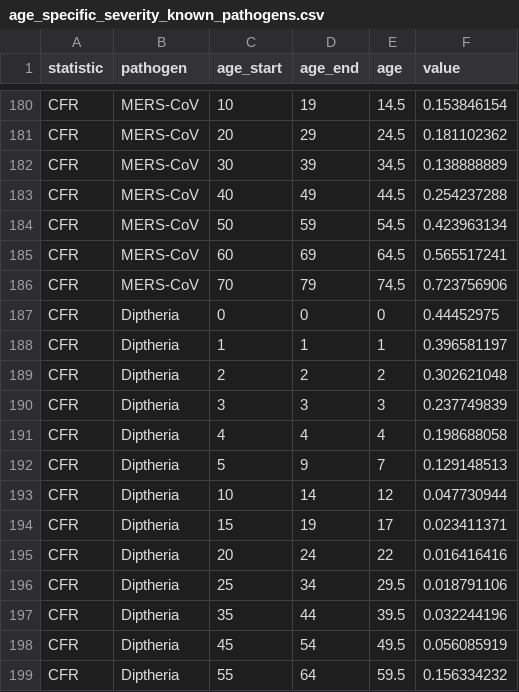
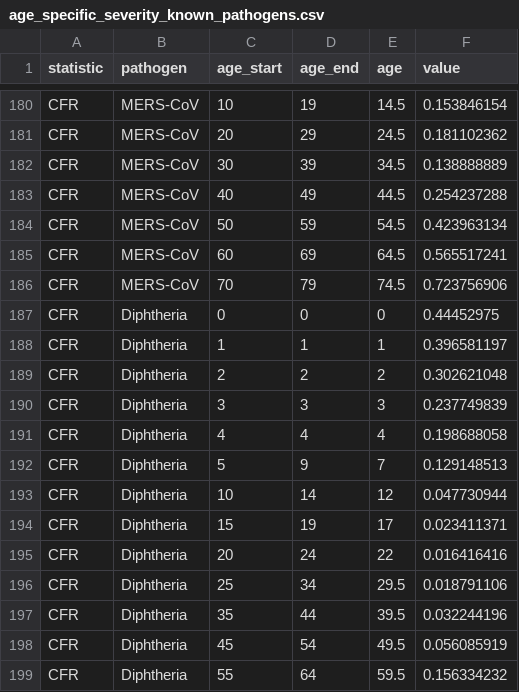
Before and after one commit to gizembilgin/indonesian_pandemic_preparedness, a CSV file: 01_inputs/age_specific_severity_known_pathogens.csv, drawn as a sheet; only a part is shown, gaps mark what is left out.

Commit message:
correcting the spelling of diphtheria

```diff
--- a/01_inputs/age_specific_severity_known_pathogens.csv
+++ b/01_inputs/age_specific_severity_known_pathogens.csv
@@ -186,14 +186,14 @@ CFR,MERS-CoV,60,69,64.5,0.565517241
 CFR,MERS-CoV,70,79,74.5,0.723756906
-CFR,Diptheria,0,0,0,0.44452975
-CFR,Diptheria,1,1,1,0.396581197
-CFR,Diptheria,2,2,2,0.302621048
-CFR,Diptheria,3,3,3,0.237749839
-CFR,Diptheria,4,4,4,0.198688058
-CFR,Diptheria,5,9,7,0.129148513
-CFR,Diptheria,10,14,12,0.047730944
-CFR,Diptheria,15,19,17,0.023411371
-CFR,Diptheria,20,24,22,0.016416416
-CFR,Diptheria,25,34,29.5,0.018791106
-CFR,Diptheria,35,44,39.5,0.032244196
-CFR,Diptheria,45,54,49.5,0.056085919
-CFR,Diptheria,55,64,59.5,0.156334232
+CFR,Diphtheria,0,0,0,0.44452975
+CFR,Diphtheria,1,1,1,0.396581197
+CFR,Diphtheria,2,2,2,0.302621048
+CFR,Diphtheria,3,3,3,0.237749839
+CFR,Diphtheria,4,4,4,0.198688058
+CFR,Diphtheria,5,9,7,0.129148513
+CFR,Diphtheria,10,14,12,0.047730944
+CFR,Diphtheria,15,19,17,0.023411371
+CFR,Diphtheria,20,24,22,0.016416416
+CFR,Diphtheria,25,34,29.5,0.018791106
+CFR,Diphtheria,35,44,39.5,0.032244196
+CFR,Diphtheria,45,54,49.5,0.056085919
+CFR,Diphtheria,55,64,59.5,0.156334232
```
Also changed, not shown: 7 other files.
